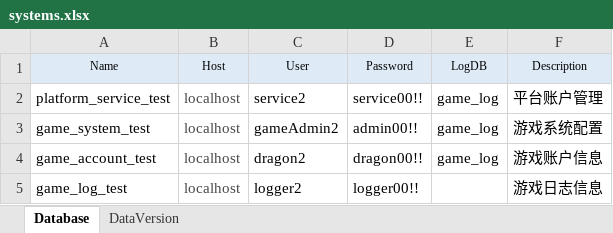
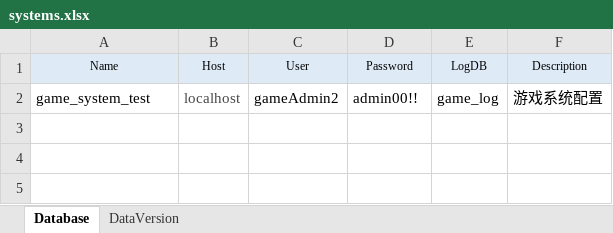
Before and after one commit to xiwan/px, an Excel workbook: cfg/schema/systems.xlsx, sheet Database, drawn as a sheet; values as stored, in another font and other column widths than the file's, no borders; the diff names each change by its address in the sheet, - before the commit and + after, or states it on an @@ line.

Commit message:
init schema script

```diff
--- a/cfg/schema/systems.xlsx (sheet Database)
+++ b/cfg/schema/systems.xlsx (sheet Database)
-row 2: platform_service_test | localhost | service2 | service00!! | game_log | 平台账户管理
-row 4: game_account_test | localhost | dragon2 | dragon00!! | game_log | 游戏账户信息
-row 5: game_log_test | localhost | logger2 | logger00!! |  | 游戏日志信息
```
Also changed, not shown: 4 other files.
